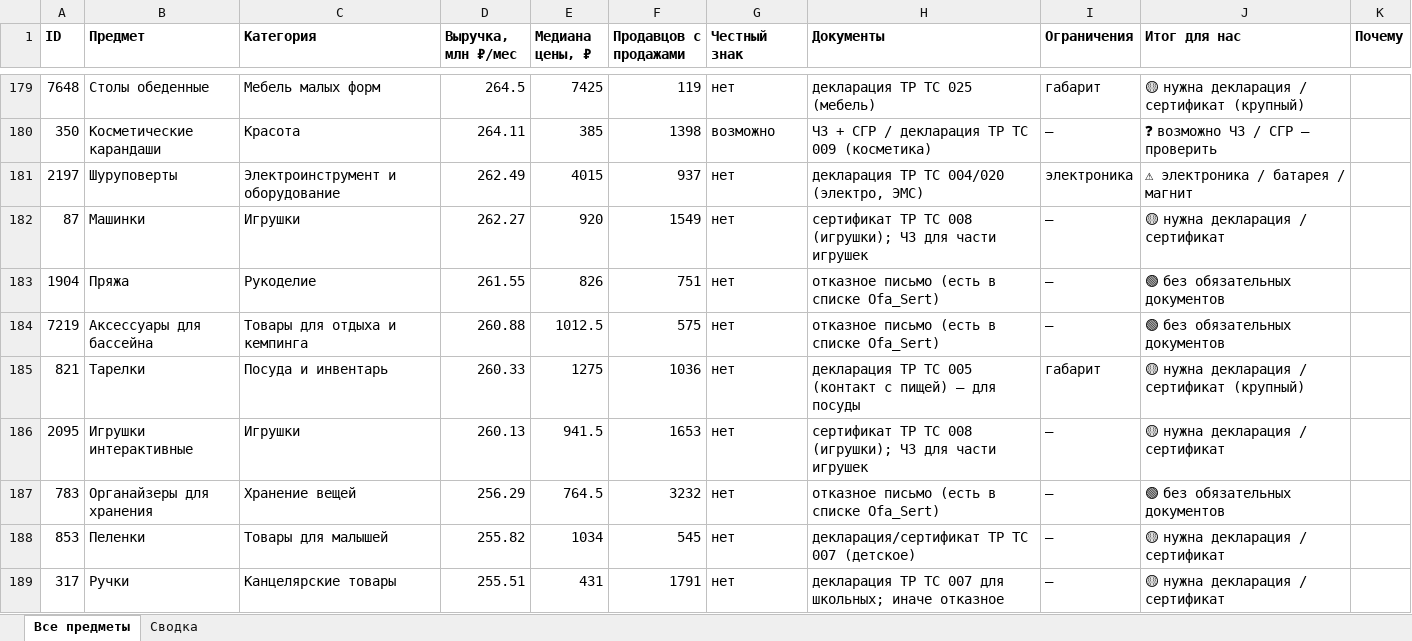
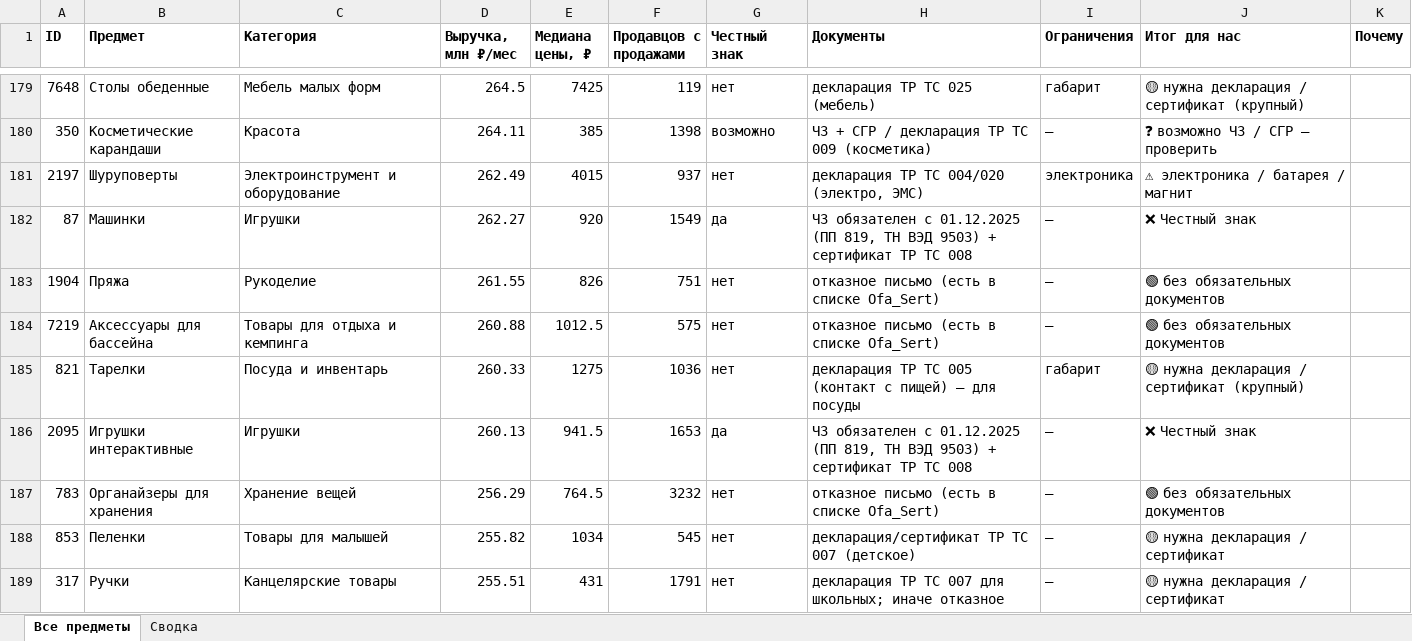
Before and after one commit to PetrosyanQA/wb-project, an Excel workbook: reports/niche_requirements_2026-10-23.xlsx, sheet Все предметы, drawn as a sheet; only a part is shown, gaps mark what is left out; values as stored, in another font and other column widths than the file's, no borders; the diff covers the shown part only; the diff names each change by its address in the sheet, - before the commit and + after, or states it on an @@ line.

```diff
--- a/reports/niche_requirements_2026-10-23.xlsx (sheet Все предметы)
+++ b/reports/niche_requirements_2026-10-23.xlsx (sheet Все предметы)
-G182 (Честный знак): нет
+G182 (Честный знак): да
-H182 (Документы): сертификат ТР ТС 008 (игрушки); ЧЗ для части игрушек
+H182 (Документы): ЧЗ обязателен с 01.12.2025 (ПП 819, ТН ВЭД 9503) + сертификат ТР ТС 008
-J182 (Итог для нас): 🟡 нужна декларация / сертификат
+J182 (Итог для нас): ❌ Честный знак
-G186 (Честный знак): нет
+G186 (Честный знак): да
-H186 (Документы): сертификат ТР ТС 008 (игрушки); ЧЗ для части игрушек
+H186 (Документы): ЧЗ обязателен с 01.12.2025 (ПП 819, ТН ВЭД 9503) + сертификат ТР ТС 008
-J186 (Итог для нас): 🟡 нужна декларация / сертификат
+J186 (Итог для нас): ❌ Честный знак
```
Also changed, not shown: 216 edited cells elsewhere in this sheet, sheet Сводка, 2 other files.
